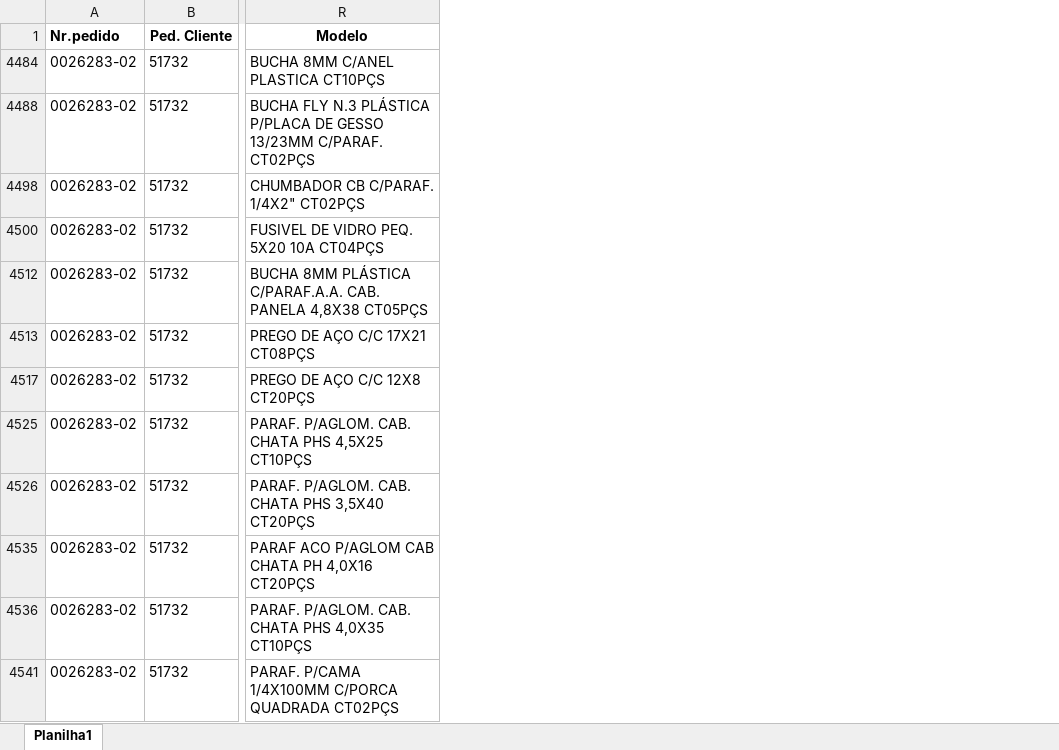
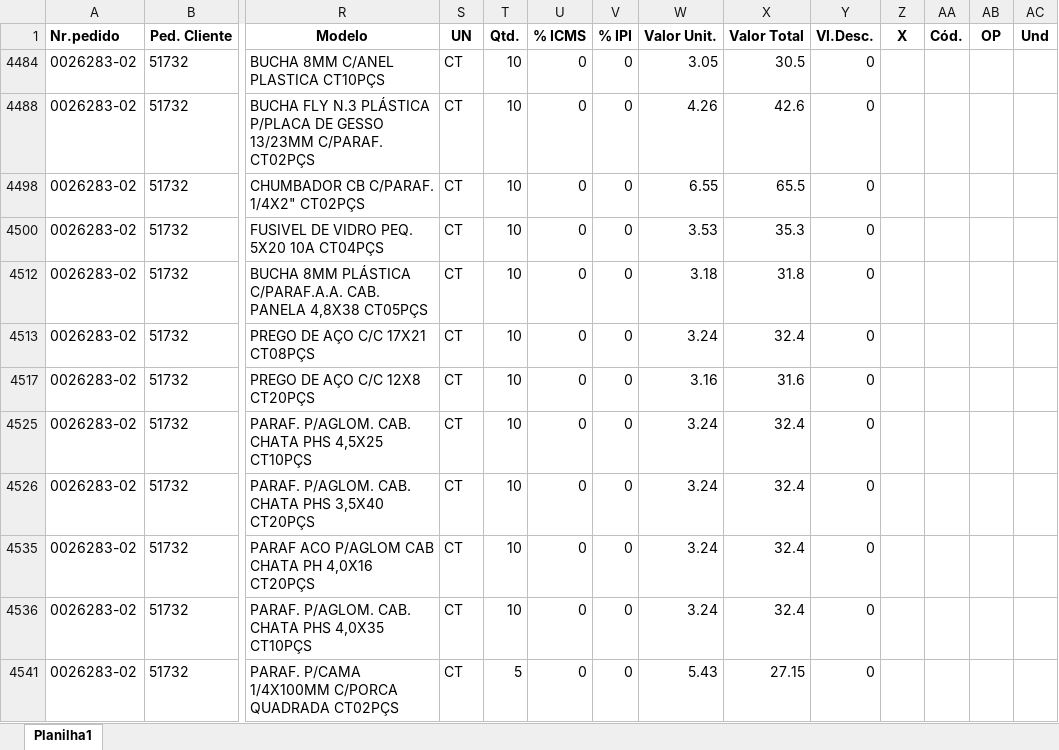
Before and after one commit to zcaus/dash, an Excel workbook: planilha/controledosistema.xlsx, sheet Planilha1, drawn as a sheet; only a part is shown, gaps mark what is left out; values as stored, in another font and other column widths than the file's, no borders; the diff names each change by its address in the sheet, - before the commit and + after, or states it on an @@ line.

```diff
--- a/planilha/controledosistema.xlsx (sheet Planilha1)
+++ b/planilha/controledosistema.xlsx (sheet Planilha1)
@@ column S (UN) unhidden, rows 4484-4541: all CT @@
@@ column T (Qtd.) unhidden, rows 4484-4541: 10 | 10 | 10 | 10 | 10 | 10 | 10 | 10 | 10 | 10 | 10 | 5 @@
@@ column U (% ICMS) unhidden, rows 4484-4541: all 0 @@
@@ column V (% IPI) unhidden, rows 4484-4541: all 0 @@
@@ column W (Valor Unit.) unhidden, rows 4484-4541: 3.05 | 4.26 | 6.55 | 3.53 | 3.18 | 3.24 | 3.16 | 3.24 | 3.24 | 3.24 | 3.24 | 5.43 @@
@@ column X (Valor Total) unhidden, rows 4484-4541: 30.5 | 42.6 | 65.5 | 35.3 | 31.8 | 32.4 | 31.6 | 32.4 | 32.4 | 32.4 | 32.4 | 27.15 @@
@@ column Y (Vl.Desc.) unhidden, rows 4484-4541: all 0 @@
@@ column Z (X) unhidden, empty @@
@@ column AA (Cód.) unhidden, empty @@
@@ column AB (OP) unhidden, empty @@
@@ column AC (Und) unhidden, empty @@
```
Also changed, not shown: hidden cells, 1 other file.
